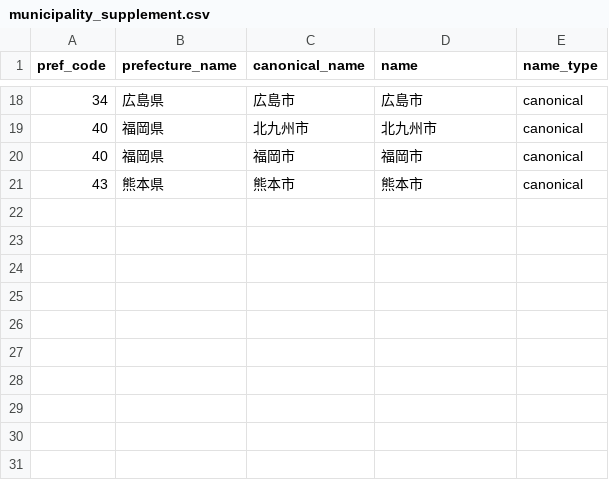
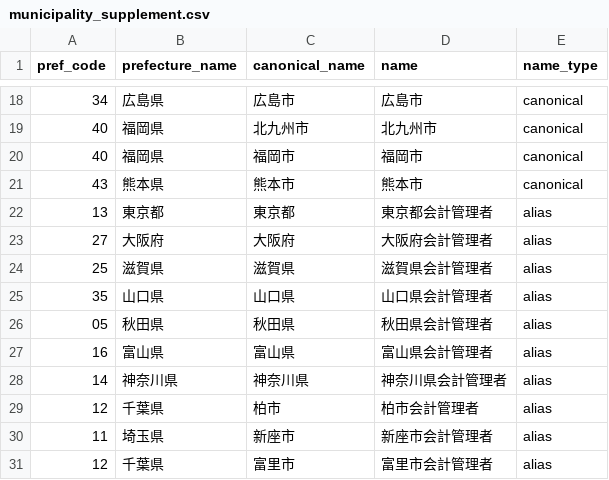
Before and after one commit to igomuni/marumie-rssystem, a CSV file: public/data/dictionaries/municipality_supplement.csv, drawn as a sheet; only a part is shown, gaps mark what is left out; the diff names each change by its address in the sheet, - before the commit and + after, or states it on an @@ line.

```diff
--- a/public/data/dictionaries/municipality_supplement.csv
+++ b/public/data/dictionaries/municipality_supplement.csv
+row 22: 13 | 東京都 | 東京都 | 東京都会計管理者 | alias
+row 23: 27 | 大阪府 | 大阪府 | 大阪府会計管理者 | alias
+row 24: 25 | 滋賀県 | 滋賀県 | 滋賀県会計管理者 | alias
+row 25: 35 | 山口県 | 山口県 | 山口県会計管理者 | alias
+row 26: 05 | 秋田県 | 秋田県 | 秋田県会計管理者 | alias
+row 27: 16 | 富山県 | 富山県 | 富山県会計管理者 | alias
+row 28: 14 | 神奈川県 | 神奈川県 | 神奈川県会計管理者 | alias
+row 29: 12 | 千葉県 | 柏市 | 柏市会計管理者 | alias
+row 30: 11 | 埼玉県 | 新座市 | 新座市会計管理者 | alias
+row 31: 12 | 千葉県 | 富里市 | 富里市会計管理者 | alias
```
Also changed, not shown: 2 other files.
